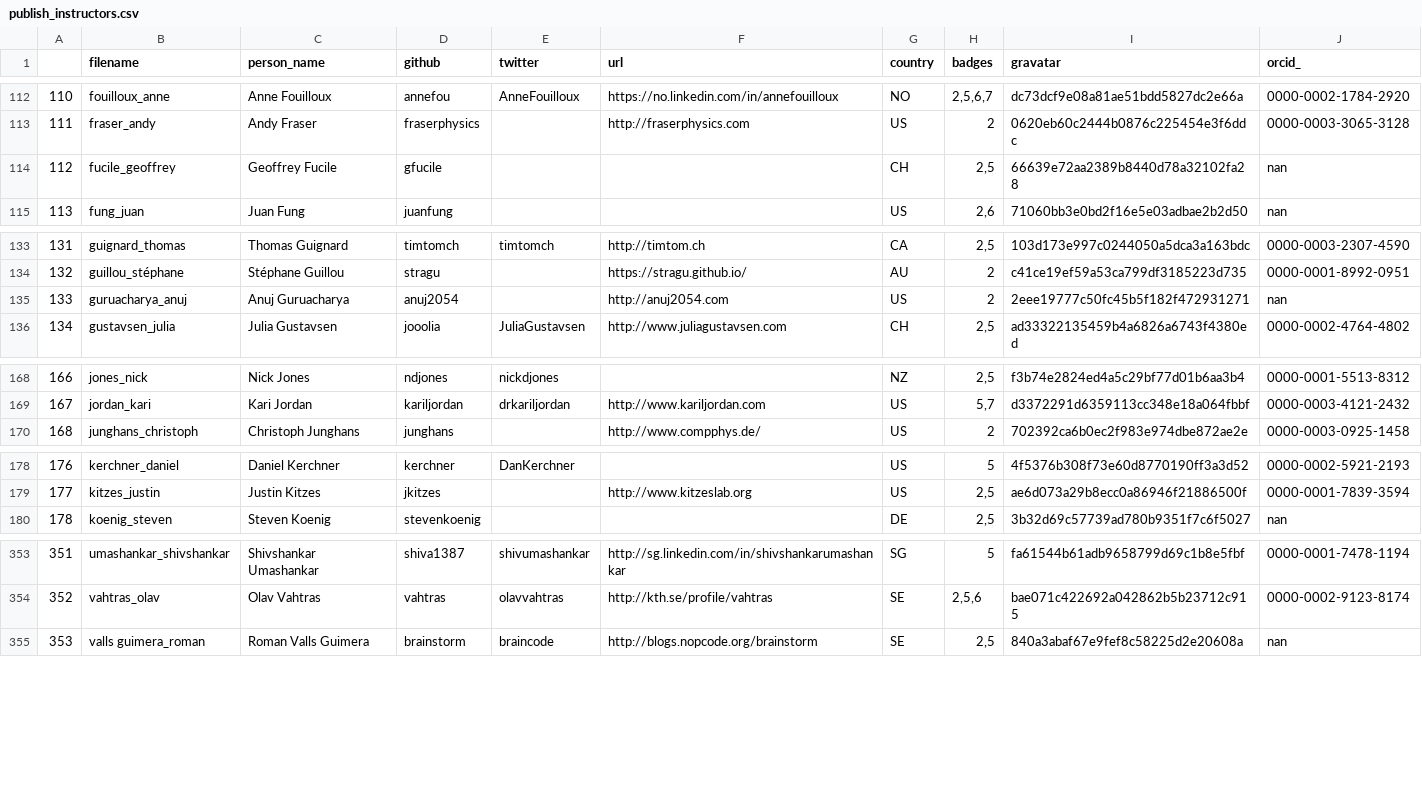
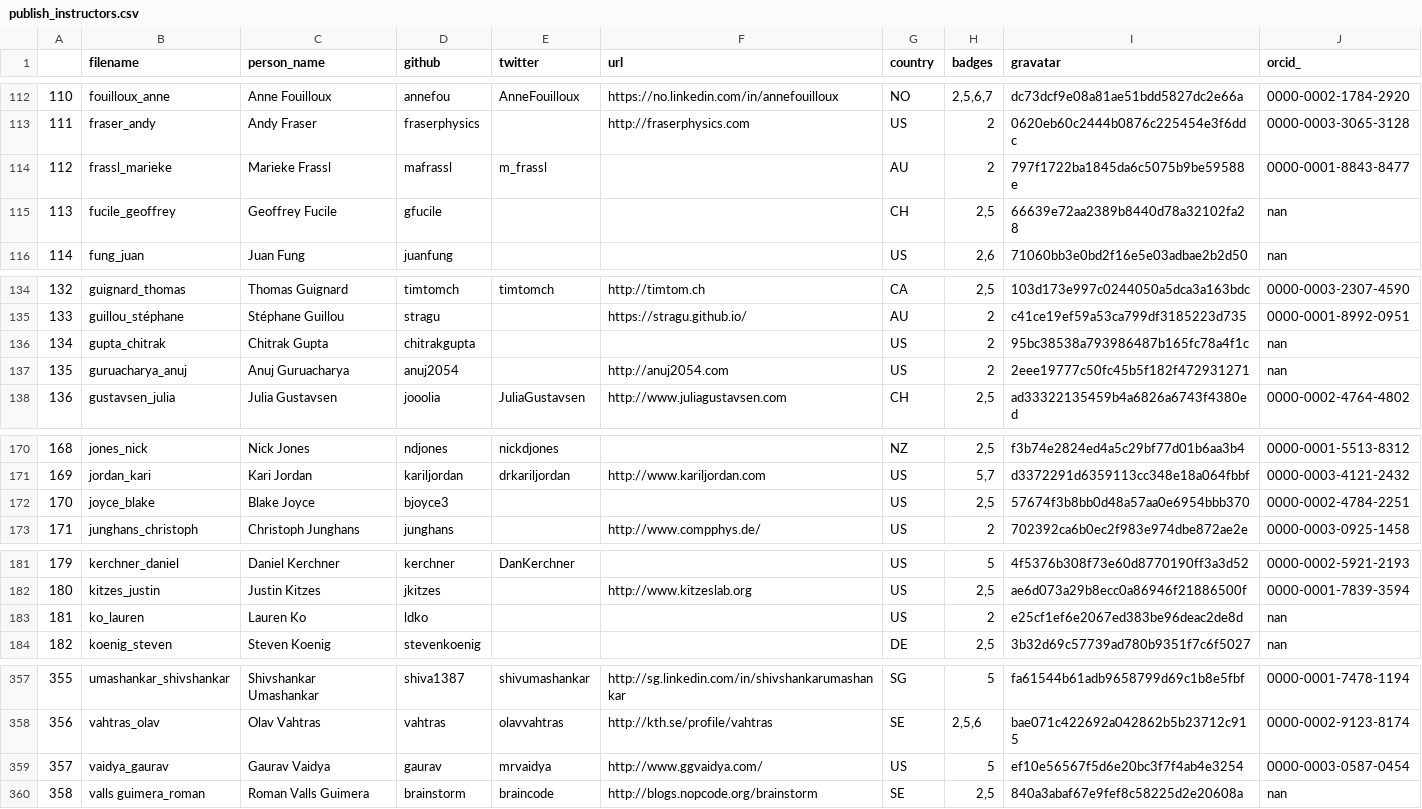
Before and after one commit to LibraryCarpentry/librarycarpentry.github.io, a CSV file: _data/publish_instructors.csv, drawn as a sheet; only a part is shown, gaps mark what is left out; addresses are those after the commit; the diff names each change by its address in the sheet, - before the commit and + after, or states it on an @@ line.

Commit message:
Updating instructor records

```diff
--- a/_data/publish_instructors.csv
+++ b/_data/publish_instructors.csv
+row 114: 112 | frassl_marieke | Marieke Frassl | mafrassl | m_frassl |  | AU | 2 | 797f1722ba1845da6c5075b9be59588e | 0000-0001-8843-8477
@@ column A renumbered from row 115 down @@
+row 136: 134 | gupta_chitrak | Chitrak Gupta | chitrakgupta |  |  | US | 2 | 95bc38538a793986487b165fc78a4f1c | nan
+row 172: 170 | joyce_blake | Blake Joyce | bjoyce3 |  |  | US | 2,5 | 57674f3b8bb0d48a57aa0e6954bbb370 | 0000-0002-4784-2251
+row 183: 181 | ko_lauren | Lauren Ko | ldko |  |  | US | 2 | e25cf1ef6e2067ed383be96deac2de8d | nan
+row 359: 357 | vaidya_gaurav | Gaurav Vaidya | gaurav | mrvaidya | http://www.ggvaidya.com/ | US | 5 | ef10e56567f5d6e20bc3f7f4ab4e3254 | 0000-0003-0587-0454
```
